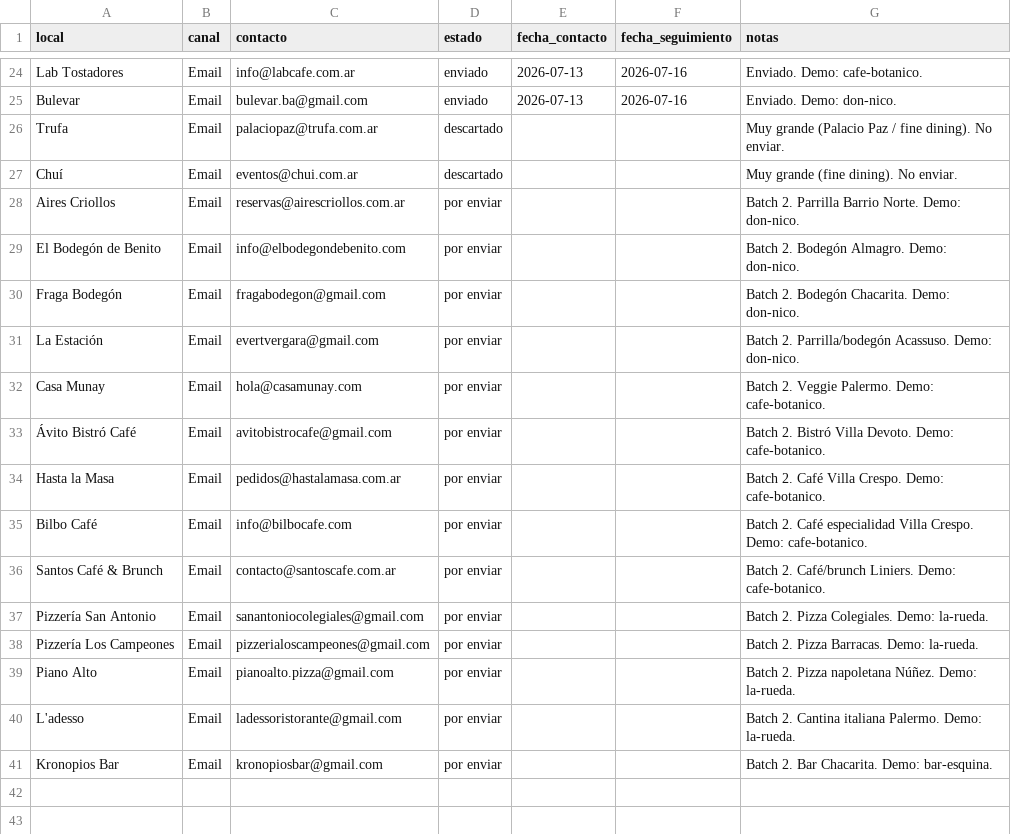
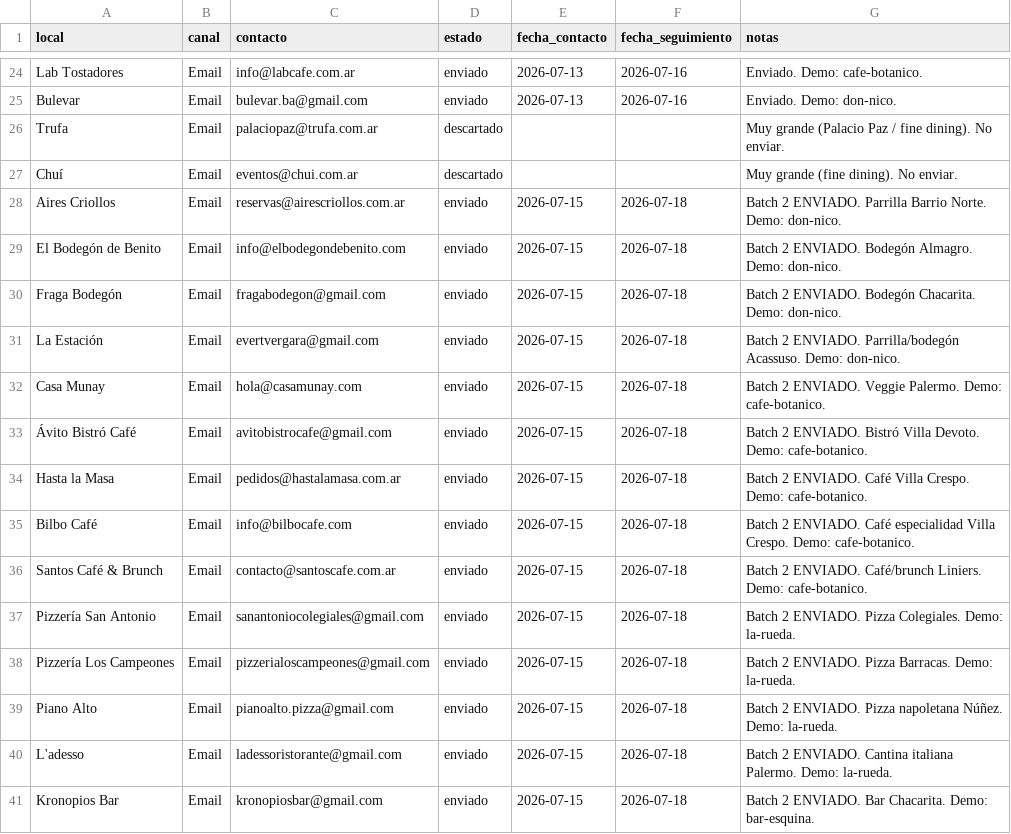
Before and after one commit to sebastianmcantor-creator/vitrina-app, a CSV file: docs/marketing/tracker_prospeccion.csv, drawn as a sheet; only a part is shown, gaps mark what is left out.

```diff
--- a/docs/marketing/tracker_prospeccion.csv
+++ b/docs/marketing/tracker_prospeccion.csv
@@ -27,15 +27,15 @@ Trufa,Email,palaciopaz@trufa.com.ar,descartado,,,Muy grande (Palacio Paz / fine
 Chuí,Email,eventos@chui.com.ar,descartado,,,Muy grande (fine dining). No enviar.
-Aires Criollos,Email,reservas@airescriollos.com.ar,por enviar,,,Batch 2. Parrilla Barrio Norte. Demo: don-nico.
-El Bodegón de Benito,Email,info@elbodegondebenito.com,por enviar,,,Batch 2. Bodegón Almagro. Demo: don-nico.
-Fraga Bodegón,Email,fragabodegon@gmail.com,por enviar,,,Batch 2. Bodegón Chacarita. Demo: don-nico.
-La Estación,Email,evertvergara@gmail.com,por enviar,,,Batch 2. Parrilla/bodegón Acassuso. Demo: don-nico.
-Casa Munay,Email,hola@casamunay.com,por enviar,,,Batch 2. Veggie Palermo. Demo: cafe-botanico.
-Ávito Bistró Café,Email,avitobistrocafe@gmail.com,por enviar,,,Batch 2. Bistró Villa Devoto. Demo: cafe-botanico.
-Hasta la Masa,Email,pedidos@hastalamasa.com.ar,por enviar,,,Batch 2. Café Villa Crespo. Demo: cafe-botanico.
-Bilbo Café,Email,info@bilbocafe.com,por enviar,,,Batch 2. Café especialidad Villa Crespo. Demo: cafe-botanico.
-Santos Café & Brunch,Email,contacto@santoscafe.com.ar,por enviar,,,Batch 2. Café/brunch Liniers. Demo: cafe-botanico.
-Pizzería San Antonio,Email,sanantoniocolegiales@gmail.com,por enviar,,,Batch 2. Pizza Colegiales. Demo: la-rueda.
-Pizzería Los Campeones,Email,pizzerialoscampeones@gmail.com,por enviar,,,Batch 2. Pizza Barracas. Demo: la-rueda.
-Piano Alto,Email,pianoalto.pizza@gmail.com,por enviar,,,Batch 2. Pizza napoletana Núñez. Demo: la-rueda.
-L'adesso,Email,ladessoristorante@gmail.com,por enviar,,,Batch 2. Cantina italiana Palermo. Demo: la-rueda.
-Kronopios Bar,Email,kronopiosbar@gmail.com,por enviar,,,Batch 2. Bar Chacarita. Demo: bar-esquina.
+Aires Criollos,Email,reservas@airescriollos.com.ar,enviado,2026-07-15,2026-07-18,Batch 2 ENVIADO. Parrilla Barrio Norte. Demo: don-nico.
+El Bodegón de Benito,Email,info@elbodegondebenito.com,enviado,2026-07-15,2026-07-18,Batch 2 ENVIADO. Bodegón Almagro. Demo: don-nico.
+Fraga Bodegón,Email,fragabodegon@gmail.com,enviado,2026-07-15,2026-07-18,Batch 2 ENVIADO. Bodegón Chacarita. Demo: don-nico.
+La Estación,Email,evertvergara@gmail.com,enviado,2026-07-15,2026-07-18,Batch 2 ENVIADO. Parrilla/bodegón Acassuso. Demo: don-nico.
+Casa Munay,Email,hola@casamunay.com,enviado,2026-07-15,2026-07-18,Batch 2 ENVIADO. Veggie Palermo. Demo: cafe-botanico.
+Ávito Bistró Café,Email,avitobistrocafe@gmail.com,enviado,2026-07-15,2026-07-18,Batch 2 ENVIADO. Bistró Villa Devoto. Demo: cafe-botanico.
+Hasta la Masa,Email,pedidos@hastalamasa.com.ar,enviado,2026-07-15,2026-07-18,Batch 2 ENVIADO. Café Villa Crespo. Demo: cafe-botanico.
+Bilbo Café,Email,info@bilbocafe.com,enviado,2026-07-15,2026-07-18,Batch 2 ENVIADO. Café especialidad Villa Crespo. Demo: cafe-botanico.
+Santos Café & Brunch,Email,contacto@santoscafe.com.ar,enviado,2026-07-15,2026-07-18,Batch 2 ENVIADO. Café/brunch Liniers. Demo: cafe-botanico.
+Pizzería San Antonio,Email,sanantoniocolegiales@gmail.com,enviado,2026-07-15,2026-07-18,Batch 2 ENVIADO. Pizza Colegiales. Demo: la-rueda.
+Pizzería Los Campeones,Email,pizzerialoscampeones@gmail.com,enviado,2026-07-15,2026-07-18,Batch 2 ENVIADO. Pizza Barracas. Demo: la-rueda.
+Piano Alto,Email,pianoalto.pizza@gmail.com,enviado,2026-07-15,2026-07-18,Batch 2 ENVIADO. Pizza napoletana Núñez. Demo: la-rueda.
+L'adesso,Email,ladessoristorante@gmail.com,enviado,2026-07-15,2026-07-18,Batch 2 ENVIADO. Cantina italiana Palermo. Demo: la-rueda.
+Kronopios Bar,Email,kronopiosbar@gmail.com,enviado,2026-07-15,2026-07-18,Batch 2 ENVIADO. Bar Chacarita. Demo: bar-esquina.
```
